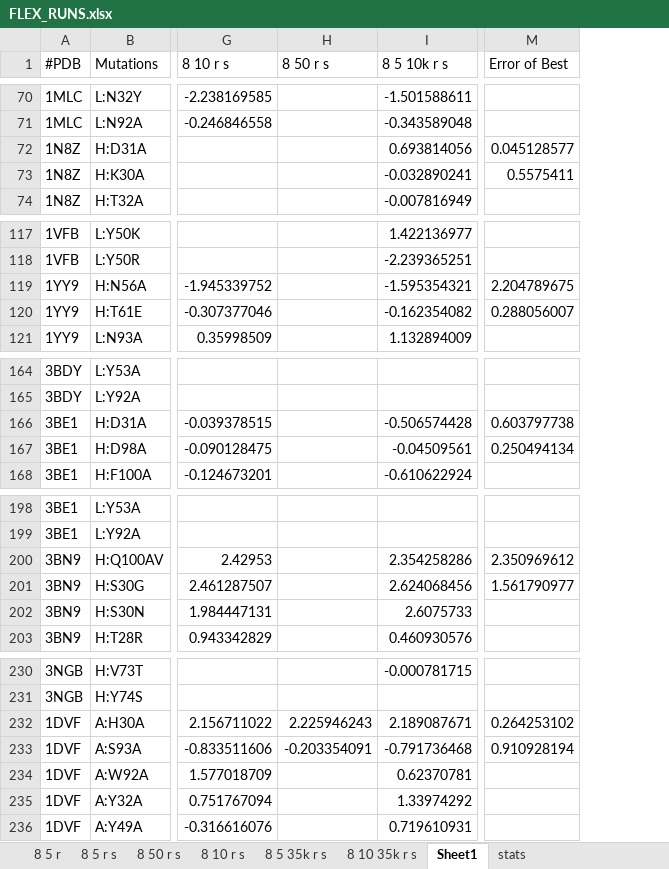
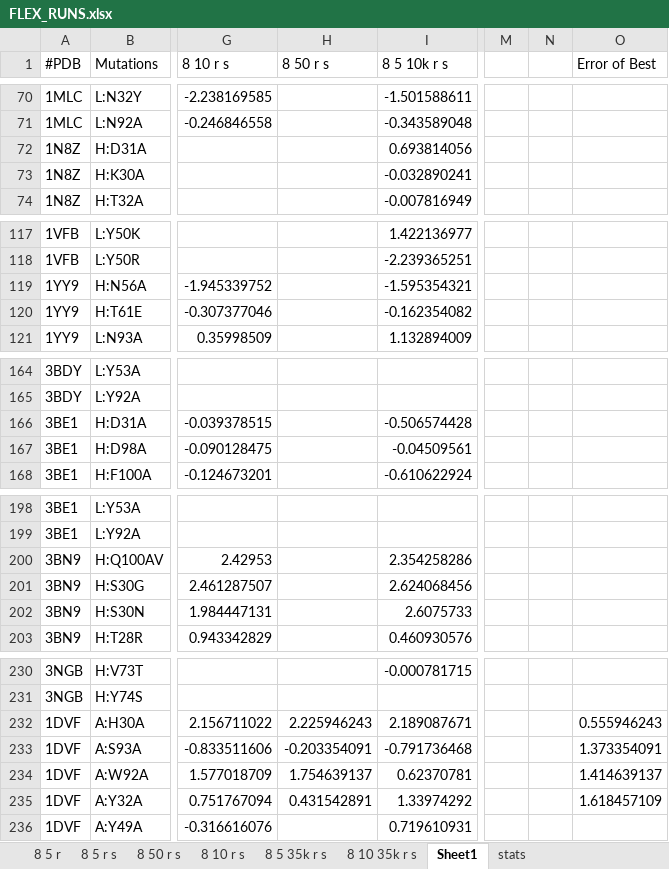
Before and after one commit to k-chrispens/rosetta-antibody-ddgs, an Excel workbook: FLEX_RUNS.xlsx, sheet Sheet1, drawn as a sheet; only a part is shown, gaps mark what is left out; values as stored, in another font and other column widths than the file's, no borders; addresses are those after the commit; the diff covers the shown part only; the diff names each change by its address in the sheet, - before the commit and + after, or states it on an @@ line.

Commit message:
FLEX_RUNS changes and minimal runs beginning

```diff
--- a/FLEX_RUNS.xlsx (sheet Sheet1)
+++ b/FLEX_RUNS.xlsx (sheet Sheet1)
+column M, empty
+column N, empty
-O72 (Error of Best): 0.045128577
+O72 (Error of Best): (empty)
-O73 (Error of Best): 0.5575411
+O73 (Error of Best): (empty)
-O119 (Error of Best): 2.204789675
+O119 (Error of Best): (empty)
-O120 (Error of Best): 0.288056007
+O120 (Error of Best): (empty)
-O166 (Error of Best): 0.603797738
+O166 (Error of Best): (empty)
-O167 (Error of Best): 0.250494134
+O167 (Error of Best): (empty)
-O200 (Error of Best): 2.350969612
+O200 (Error of Best): (empty)
-O201 (Error of Best): 1.561790977
+O201 (Error of Best): (empty)
-O232 (Error of Best): 0.264253102
+O232 (Error of Best): 0.555946243
-O233 (Error of Best): 0.910928194
+O233 (Error of Best): 1.373354091
-H234 (8 50 r s): (empty)
+H234 (8 50 r s): 1.754639137
-O234 (Error of Best): (empty)
+O234 (Error of Best): 1.414639137
-H235 (8 50 r s): (empty)
+H235 (8 50 r s): 0.431542891
-O235 (Error of Best): (empty)
+O235 (Error of Best): 1.618457109
```
Also changed, not shown: 122 edited cells elsewhere in this sheet, sheet stats, charts or pictures, 4 other files.
